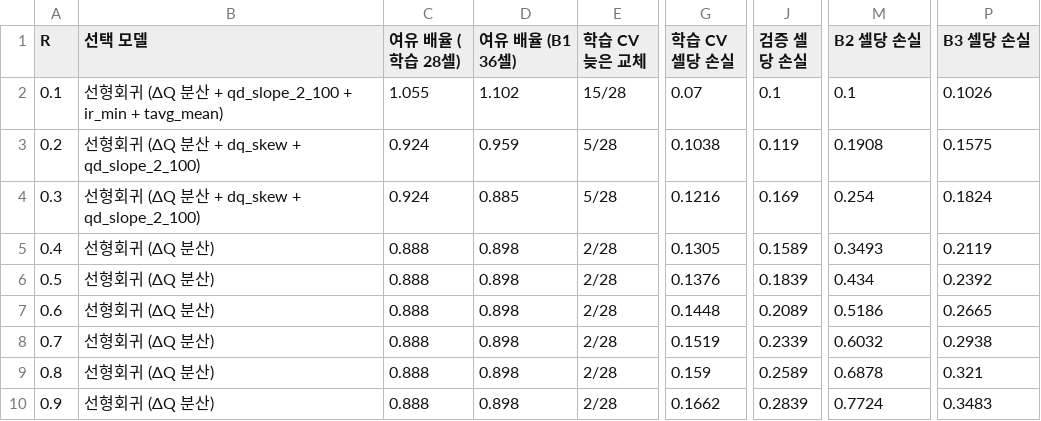
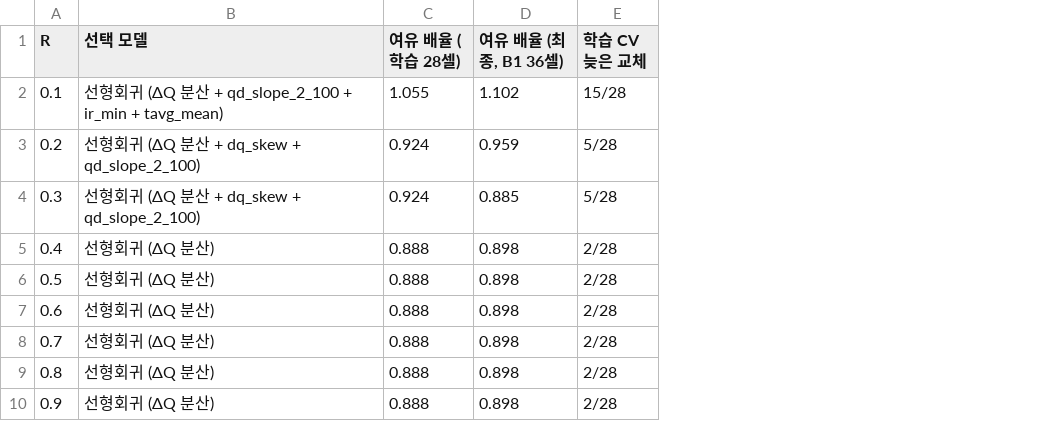
Before and after one commit to LSH-SeungHo/ess-battery-life-prediction, a CSV file: results/cost_sensitivity.csv, drawn as a sheet; only a part is shown, gaps mark what is left out; the diff names each change by its address in the sheet, - before the commit and + after, or states it on an @@ line.

```diff
--- a/results/cost_sensitivity.csv
+++ b/results/cost_sensitivity.csv
-column G (학습 CV 셀당 손실), rows 2-10: 0.07 | 0.1038 | 0.1216 | 0.1305 | 0.1376 | 0.1448 | 0.1519 | 0.159 | 0.1662
-column J (검증 셀당 손실), rows 2-10: 0.1 | 0.119 | 0.169 | 0.1589 | 0.1839 | 0.2089 | 0.2339 | 0.2589 | 0.2839
-column M (B2 셀당 손실), rows 2-10: 0.1 | 0.1908 | 0.254 | 0.3493 | 0.434 | 0.5186 | 0.6032 | 0.6878 | 0.7724
-column P (B3 셀당 손실), rows 2-10: 0.1026 | 0.1575 | 0.1824 | 0.2119 | 0.2392 | 0.2665 | 0.2938 | 0.321 | 0.3483
-D1: 여유 배율 (B1 36셀)
+D1: 여유 배율 (최종, B1 36셀)
```
Also changed, not shown: results/candidates_cv.csv, results/energy_value_curve.csv, 14 other files.
